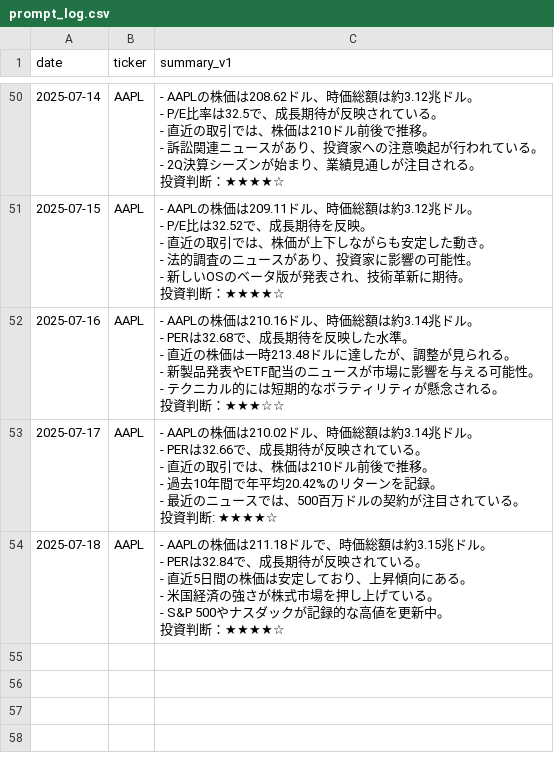
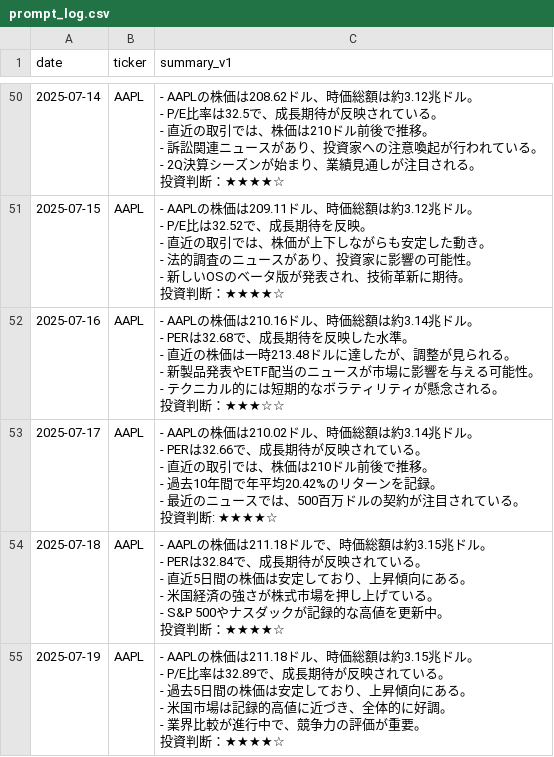
Before and after one commit to sinpeeei/playground, a CSV file: prompt_log.csv, drawn as a sheet; only a part is shown, gaps mark what is left out; ↵ is a line break in a cell; the diff names each change by its address in the sheet, - before the commit and + after, or states it on an @@ line.

```diff
--- a/prompt_log.csv
+++ b/prompt_log.csv
+row 55: 2025-07-19 | AAPL | - AAPLの株価は211.18ドル、時価総額は約3.15兆ドル。 ↵ - P/E比率は32.89で、成長期待が反映されている。 ↵ - 過去5日間の株価は安定しており、上昇傾向にある。 ↵ - 米国市場は記録的高値に近づき、全体的に好調。 ↵ - 業界比較が進行中で、競争力の評価が重要。 ↵ 投資判断：★★★★☆
```
Also changed, not shown: 1 other file.
